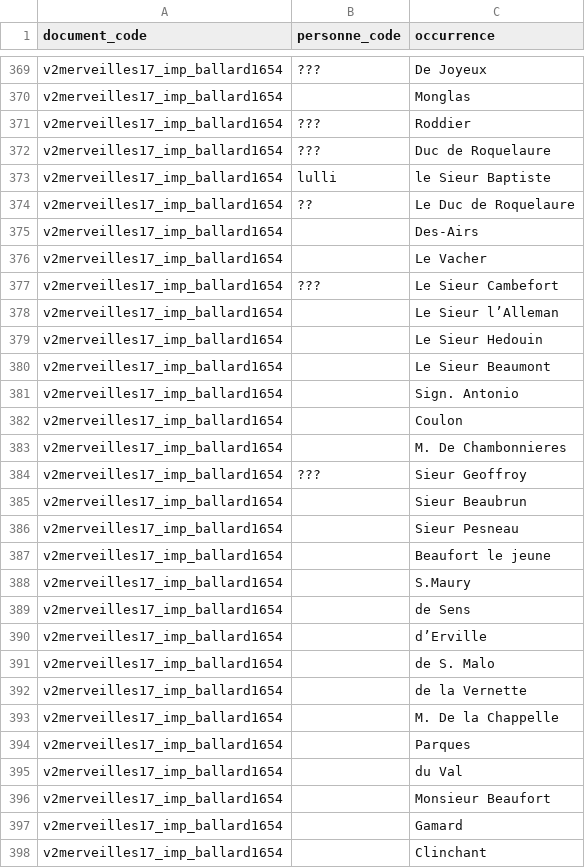
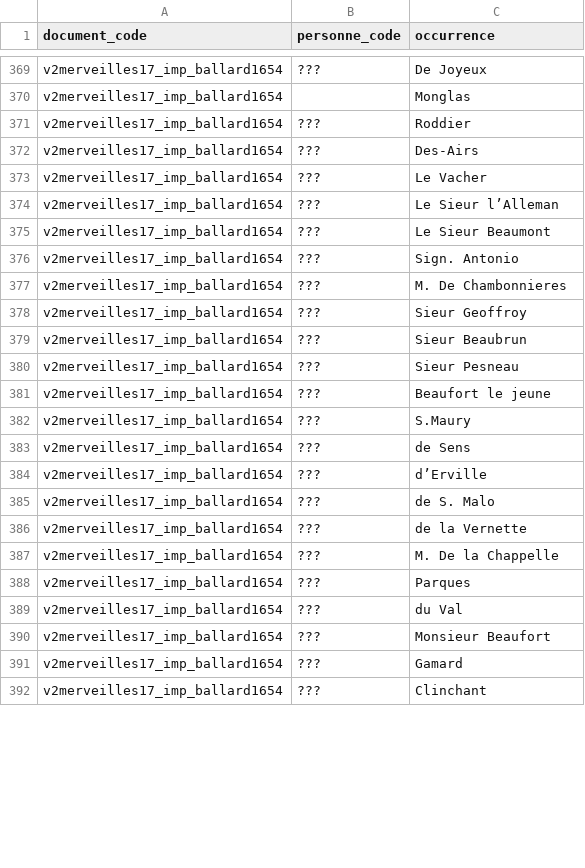
Before and after one commit to fetes17/merveilles17, a TSV file: site/data/personne_orphelins.tsv, drawn as a sheet; only a part is shown, gaps mark what is left out; the diff covers the shown part only.

```diff
--- a/site/data/personne_orphelins.tsv
+++ b/site/data/personne_orphelins.tsv
@@ -371,28 +371,22 @@ v2merveilles17_imp_ballard1654		Monglas
 v2merveilles17_imp_ballard1654	???	Roddier
-v2merveilles17_imp_ballard1654	???	Duc de Roquelaure
-v2merveilles17_imp_ballard1654	lulli	le Sieur Baptiste
-v2merveilles17_imp_ballard1654	??	Le Duc de Roquelaure
-v2merveilles17_imp_ballard1654		Des-Airs
-v2merveilles17_imp_ballard1654		Le Vacher
-v2merveilles17_imp_ballard1654	???	Le Sieur Cambefort
-v2merveilles17_imp_ballard1654		Le Sieur l’Alleman
-v2merveilles17_imp_ballard1654		Le Sieur Hedouin
-v2merveilles17_imp_ballard1654		Le Sieur Beaumont
-v2merveilles17_imp_ballard1654		Sign. Antonio
-v2merveilles17_imp_ballard1654		Coulon
-v2merveilles17_imp_ballard1654		M. De Chambonnieres
+v2merveilles17_imp_ballard1654	???	Des-Airs
+v2merveilles17_imp_ballard1654	???	Le Vacher
+v2merveilles17_imp_ballard1654	???	Le Sieur l’Alleman
+v2merveilles17_imp_ballard1654	???	Le Sieur Beaumont
+v2merveilles17_imp_ballard1654	???	Sign. Antonio
+v2merveilles17_imp_ballard1654	???	M. De Chambonnieres
 v2merveilles17_imp_ballard1654	???	Sieur Geoffroy
-v2merveilles17_imp_ballard1654		Sieur Beaubrun
-v2merveilles17_imp_ballard1654		Sieur Pesneau
-v2merveilles17_imp_ballard1654		Beaufort le jeune
-v2merveilles17_imp_ballard1654		S.Maury
-v2merveilles17_imp_ballard1654		de Sens
-v2merveilles17_imp_ballard1654		d’Erville
-v2merveilles17_imp_ballard1654		de S. Malo
-v2merveilles17_imp_ballard1654		de la Vernette
-v2merveilles17_imp_ballard1654		M. De la Chappelle
-v2merveilles17_imp_ballard1654		Parques
-v2merveilles17_imp_ballard1654		du Val
-v2merveilles17_imp_ballard1654		Monsieur Beaufort
-v2merveilles17_imp_ballard1654		Gamard
-v2merveilles17_imp_ballard1654		Clinchant
+v2merveilles17_imp_ballard1654	???	Sieur Beaubrun
+v2merveilles17_imp_ballard1654	???	Sieur Pesneau
+v2merveilles17_imp_ballard1654	???	Beaufort le jeune
+v2merveilles17_imp_ballard1654	???	S.Maury
+v2merveilles17_imp_ballard1654	???	de Sens
+v2merveilles17_imp_ballard1654	???	d’Erville
+v2merveilles17_imp_ballard1654	???	de S. Malo
+v2merveilles17_imp_ballard1654	???	de la Vernette
+v2merveilles17_imp_ballard1654	???	M. De la Chappelle
+v2merveilles17_imp_ballard1654	???	Parques
+v2merveilles17_imp_ballard1654	???	du Val
+v2merveilles17_imp_ballard1654	???	Monsieur Beaufort
+v2merveilles17_imp_ballard1654	???	Gamard
+v2merveilles17_imp_ballard1654	???	Clinchant
```
Also changed, not shown: 5 removed rows and 17 edited cells elsewhere in this file, site/data/name_document.tsv, site/data/personne_document.tsv, 11 other files.
